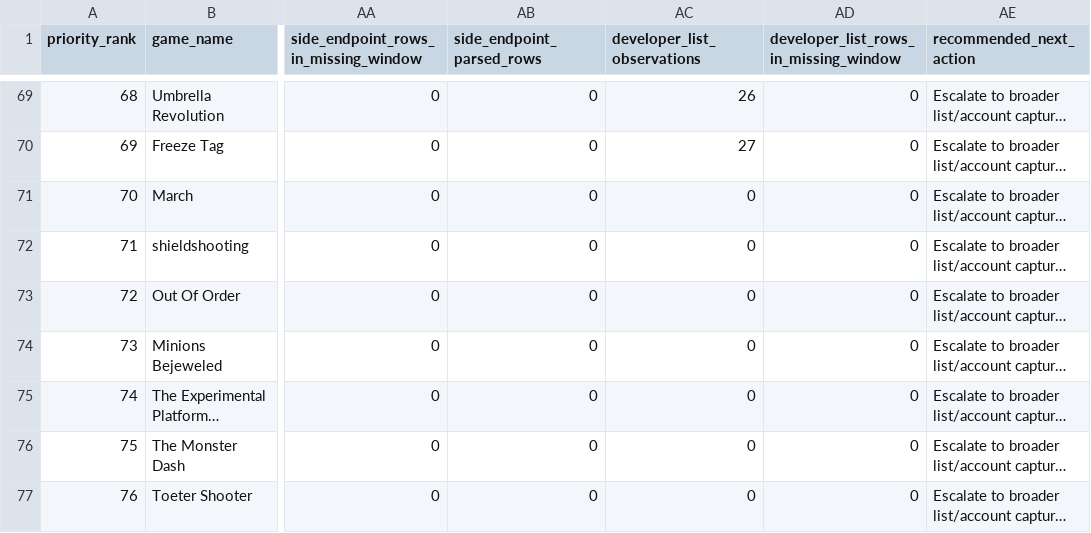
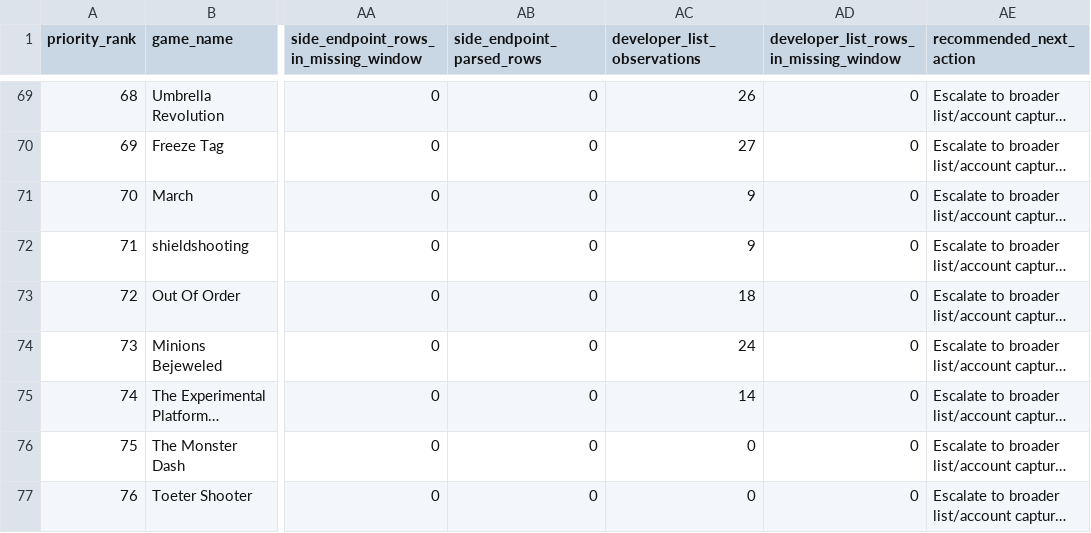
Before and after one commit to DataViking-Tech/kongregate-plays-data, a CSV file: data/processed/asof_recovery_feasibility_audit.csv, drawn as a sheet; only a part is shown, gaps mark what is left out; long unchanged cells end in …; the diff names each change by its address in the sheet, - before the commit and + after, or states it on an @@ line.

```diff
--- a/data/processed/asof_recovery_feasibility_audit.csv
+++ b/data/processed/asof_recovery_feasibility_audit.csv
-AC71:AC72 (developer_list_observations): 0
+AC71:AC72 (developer_list_observations): 9
-AC73 (developer_list_observations): 0
+AC73 (developer_list_observations): 18
-AC74 (developer_list_observations): 0
+AC74 (developer_list_observations): 24
-AC75 (developer_list_observations): 0
+AC75 (developer_list_observations): 14
```
Also changed, not shown: data/processed/count_source_probe_game_status.csv, data/processed/developer_game_list_probe_candidates.csv, 27 other files.
